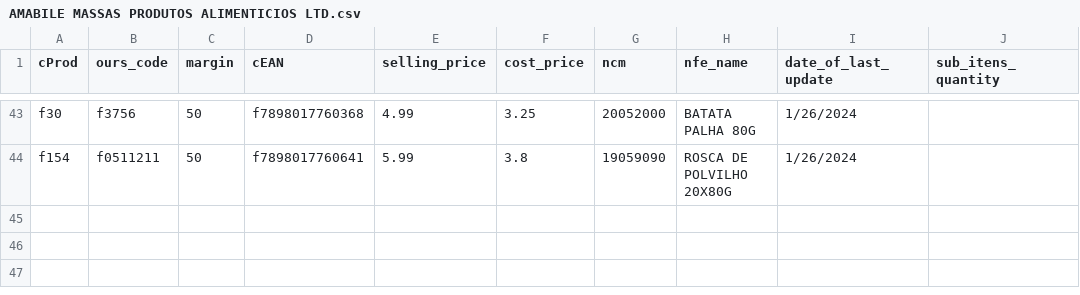
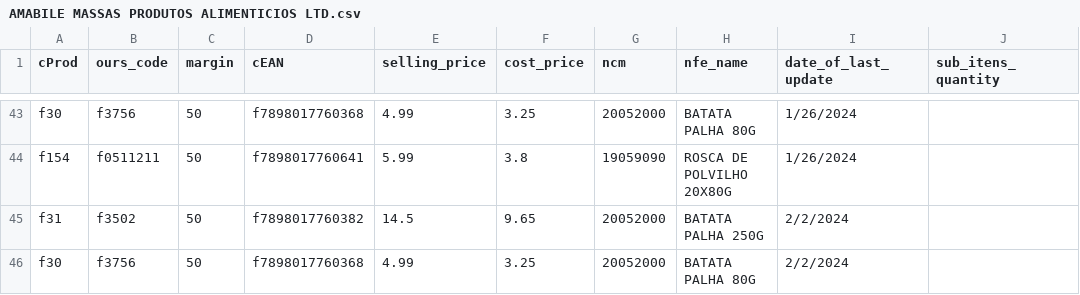
Before and after one commit to I3run01/bot-update-price-python, a CSV file: database/AMABILE MASSAS PRODUTOS ALIMENTICIOS LTD.csv, drawn as a sheet; only a part is shown, gaps mark what is left out.

```diff
--- a/database/AMABILE MASSAS PRODUTOS ALIMENTICIOS LTD.csv
+++ b/database/AMABILE MASSAS PRODUTOS ALIMENTICIOS LTD.csv
@@ -44 +44,3 @@ f30,f3756,50,f7898017760368,4.99,3.25,20052000,BATATA PALHA 80G,1/26/2024,
 f154,f0511211,50,f7898017760641,5.99,3.8,19059090,ROSCA DE POLVILHO 20X80G,1/26/2024,
+f31,f3502,50,f7898017760382,14.5,9.65,20052000,BATATA PALHA 250G,2/2/2024,
+f30,f3756,50,f7898017760368,4.99,3.25,20052000,BATATA PALHA 80G,2/2/2024,
```
Also changed, not shown: database/CRBS SA - CDD Curitiba.csv, database/DEYCON COMERCIO E DISTRIBUICAO LTDA.csv, 3 other files.
